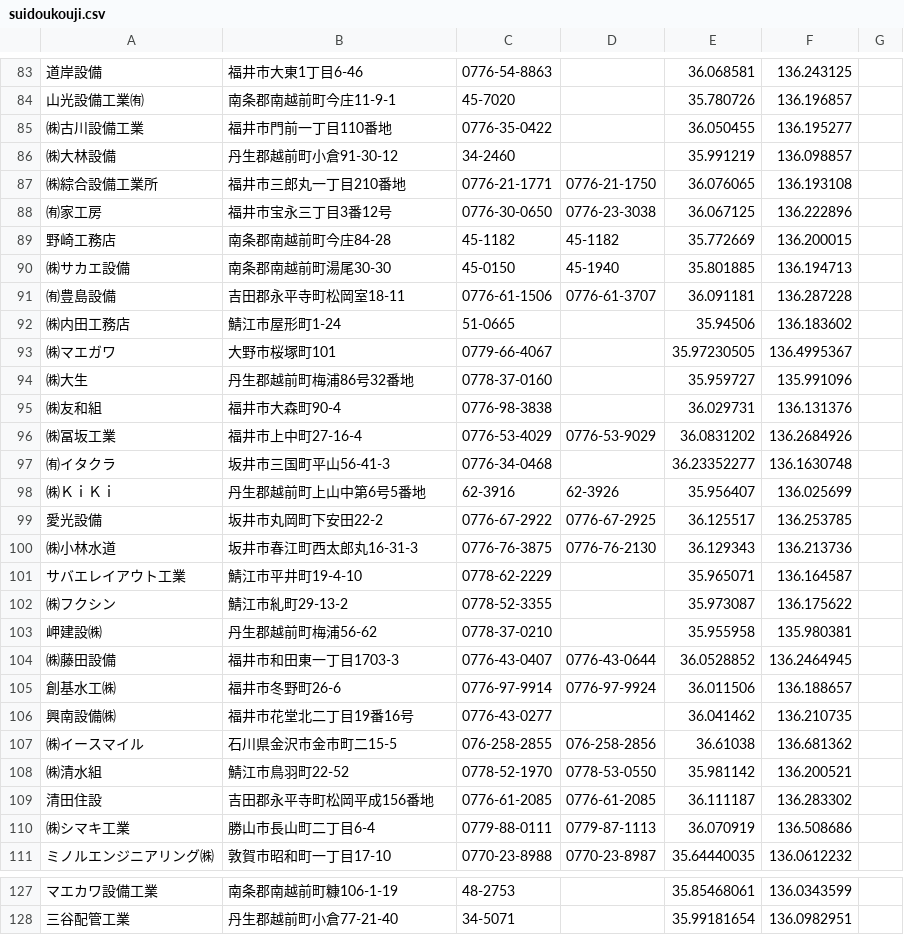
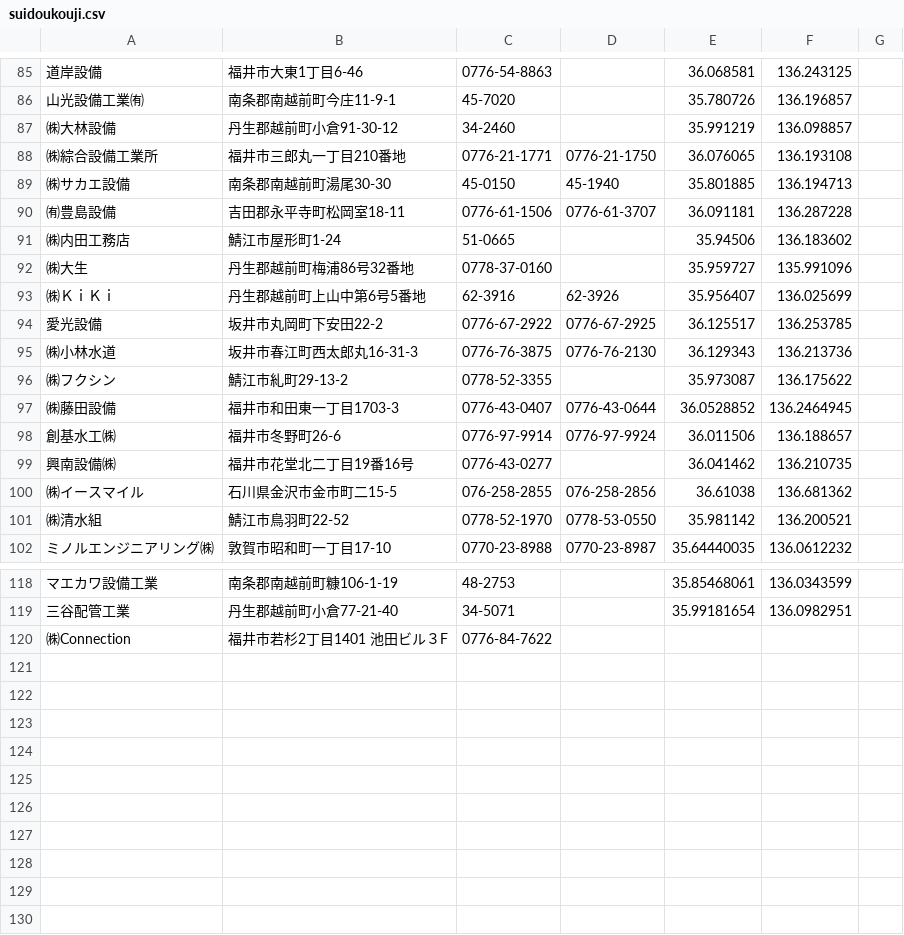
Before and after one commit to echizencity/opendata, a CSV file: suidoukouji.csv, drawn as a sheet; only a part is shown, gaps mark what is left out; removed rows and columns are numbered as before the commit, all else as after; the diff covers the shown part only; the diff names each change by its address in the sheet, - before the commit and + after, or states it on an @@ line.

```diff
--- a/suidoukouji.csv
+++ b/suidoukouji.csv
-row 85: ㈱古川設備工業 | 福井市門前一丁目110番地 | 0776-35-0422 |  | 36.050455 | 136.195277
-row 88: ㈲家工房 | 福井市宝永三丁目3番12号 | 0776-30-0650 | 0776-23-3038 | 36.067125 | 136.222896
-row 89: 野崎工務店 | 南条郡南越前町今庄84-28 | 45-1182 | 45-1182 | 35.772669 | 136.200015
-row 93: ㈱マエガワ | 大野市桜塚町101 | 0779-66-4067 |  | 35.97230505 | 136.4995367
-row 95: ㈱友和組 | 福井市大森町90-4 | 0776-98-3838 |  | 36.029731 | 136.131376
-row 96: ㈱冨坂工業 | 福井市上中町27-16-4 | 0776-53-4029 | 0776-53-9029 | 36.0831202 | 136.2684926
-row 97: ㈲イタクラ | 坂井市三国町平山56-41-3 | 0776-34-0468 |  | 36.23352277 | 136.1630748
-row 101: サバエレイアウト工業 | 鯖江市平井町19-4-10 | 0778-62-2229 |  | 35.965071 | 136.164587
-row 103: 岬建設㈱ | 丹生郡越前町梅浦56-62 | 0778-37-0210 |  | 35.955958 | 135.980381
-row 109: 清田住設 | 吉田郡永平寺町松岡平成156番地 | 0776-61-2085 | 0776-61-2085 | 36.111187 | 136.283302
-row 110: ㈱シマキ工業 | 勝山市長山町二丁目6-4 | 0779-88-0111 | 0779-87-1113 | 36.070919 | 136.508686
+row 120: ㈱Connection | 福井市若杉2丁目1401 池田ビル３F | 0776-84-7622
```
Also changed, not shown: 2 added rows and 1 edited cell elsewhere in this file, 0221chikubetsujinkou.csv, 0223jyuminkihondaicyojinko.csv, 26 other files.
